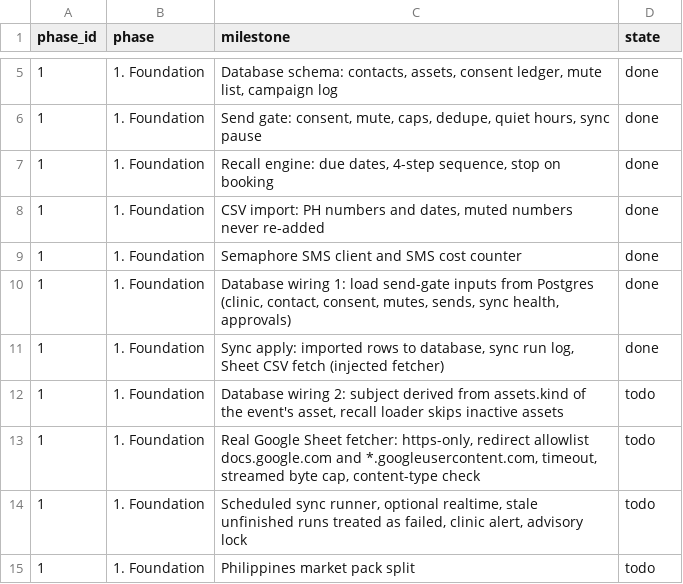
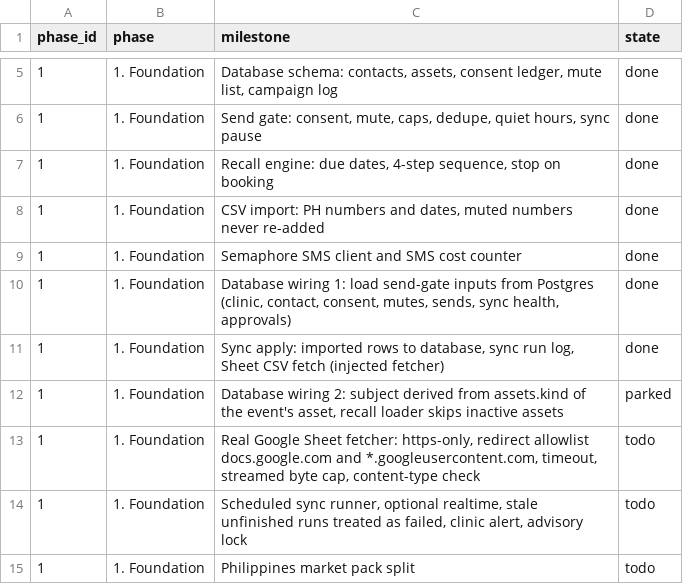
Before and after one commit to rankidd2-stack/revisit, a CSV file: status/milestones.csv, drawn as a sheet; only a part is shown, gaps mark what is left out.

```diff
--- a/status/milestones.csv
+++ b/status/milestones.csv
@@ -11,3 +11,3 @@ phase_id,phase,milestone,state
 1,1. Foundation,"Sync apply: imported rows to database, sync run log, Sheet CSV fetch (injected fetcher)",done
-1,1. Foundation,"Database wiring 2: subject derived from assets.kind of the event's asset, recall loader skips inactive assets",todo
+1,1. Foundation,"Database wiring 2: subject derived from assets.kind of the event's asset, recall loader skips inactive assets",parked
 1,1. Foundation,"Real Google Sheet fetcher: https-only, redirect allowlist docs.google.com and *.googleusercontent.com, timeout, streamed byte cap, content-type check",todo
```
Also changed, not shown: status/findings.csv, status/needs_patrick.csv, 5 other files.
